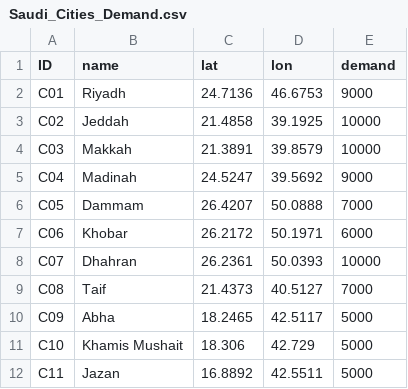
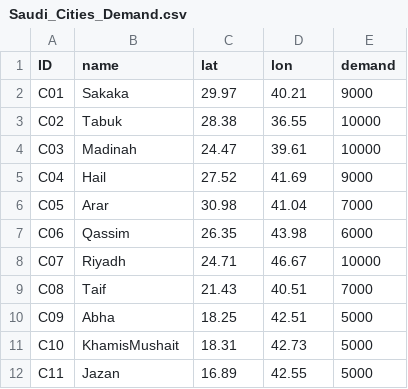
Before and after one commit to mohammdobeidat19/Lean-Dispatcher, a CSV file: Saudi_Cities_Demand.csv, drawn as a sheet; only a part is shown; the diff covers the shown part only.

Commit message:
Update Saudi Cities Demand data with new entries

```diff
--- a/Saudi_Cities_Demand.csv
+++ b/Saudi_Cities_Demand.csv
@@ -1,12 +1,12 @@
 ID,name,lat,lon,demand
-C01,Riyadh,24.7136,46.6753,9000
-C02,Jeddah,21.4858,39.1925,10000
-C03,Makkah,21.3891,39.8579,10000
-C04,Madinah,24.5247,39.5692,9000
-C05,Dammam,26.4207,50.0888,7000
-C06,Khobar,26.2172,50.1971,6000
-C07,Dhahran,26.2361,50.0393,10000
-C08,Taif,21.4373,40.5127,7000
-C09,Abha,18.2465,42.5117,5000
-C10,Khamis Mushait,18.306,42.729,5000
-C11,Jazan,16.8892,42.5511,5000
+C01,Sakaka,29.97,40.21,9000
+C02,Tabuk,28.38,36.55,10000
+C03,Madinah,24.47,39.61,10000
+C04,Hail,27.52,41.69,9000
+C05,Arar,30.98,41.04,7000
+C06,Qassim,26.35,43.98,6000
+C07,Riyadh,24.71,46.67,10000
+C08,Taif,21.43,40.51,7000
+C09,Abha,18.25,42.51,5000
+C10,KhamisMushait,18.31,42.73,5000
+C11,Jazan,16.89,42.55,5000
```
Also changed, not shown: 26 edited cells elsewhere in this file.
